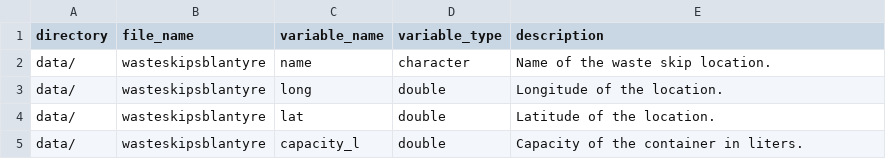
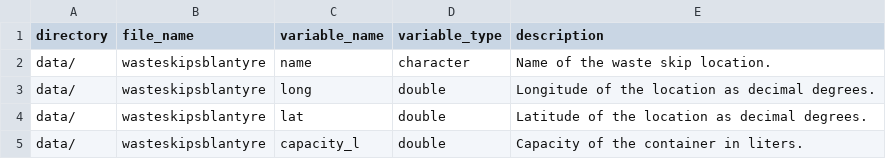
Before and after one commit to openwashdata/wasteskipsblantyre, a CSV file: data-raw/dictionary.csv, drawn as a sheet.

Commit message:
Update dictionary.

```diff
--- a/data-raw/dictionary.csv
+++ b/data-raw/dictionary.csv
@@ -2,4 +2,4 @@ directory,file_name,variable_name,variable_type,description
 data/,wasteskipsblantyre,name,character,Name of the waste skip location.
-data/,wasteskipsblantyre,long,double,Longitude of the location.
-data/,wasteskipsblantyre,lat,double,Latitude of the location.
+data/,wasteskipsblantyre,long,double,Longitude of the location as decimal degrees.
+data/,wasteskipsblantyre,lat,double,Latitude of the location as decimal degrees.
 data/,wasteskipsblantyre,capacity_l,double,Capacity of the container in liters.
```
Also changed, not shown: 2 other files.
